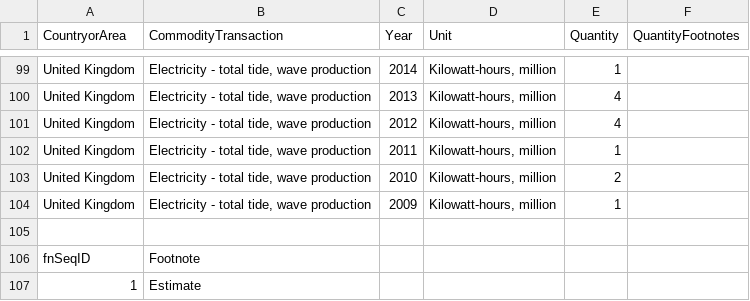
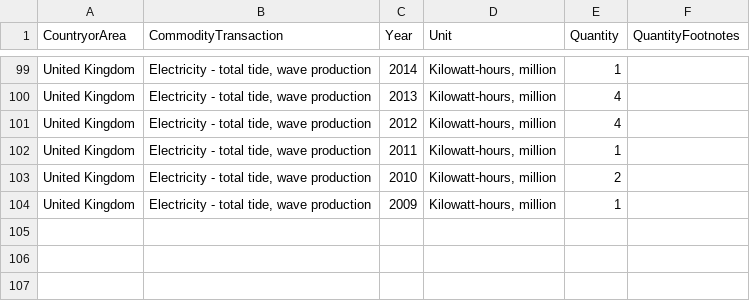
Before and after one commit to tootgod/DatabasesProject, a CSV file: DataSources/Ocean.csv, drawn as a sheet; only a part is shown, gaps mark what is left out; the diff names each change by its address in the sheet, - before the commit and + after, or states it on an @@ line.

Commit message:
added new data sources for primary and secondary school data also trimmed the bottom of the data sources to remove unnecessary rows

```diff
--- a/DataSources/Ocean.csv
+++ b/DataSources/Ocean.csv
-row 105: (empty)
-row 106: fnSeqID | Footnote
-row 107: 1 | Estimate
```
Also changed, not shown: DataSources/Solar.csv, DataSources/Wind.csv, 4 other files.
